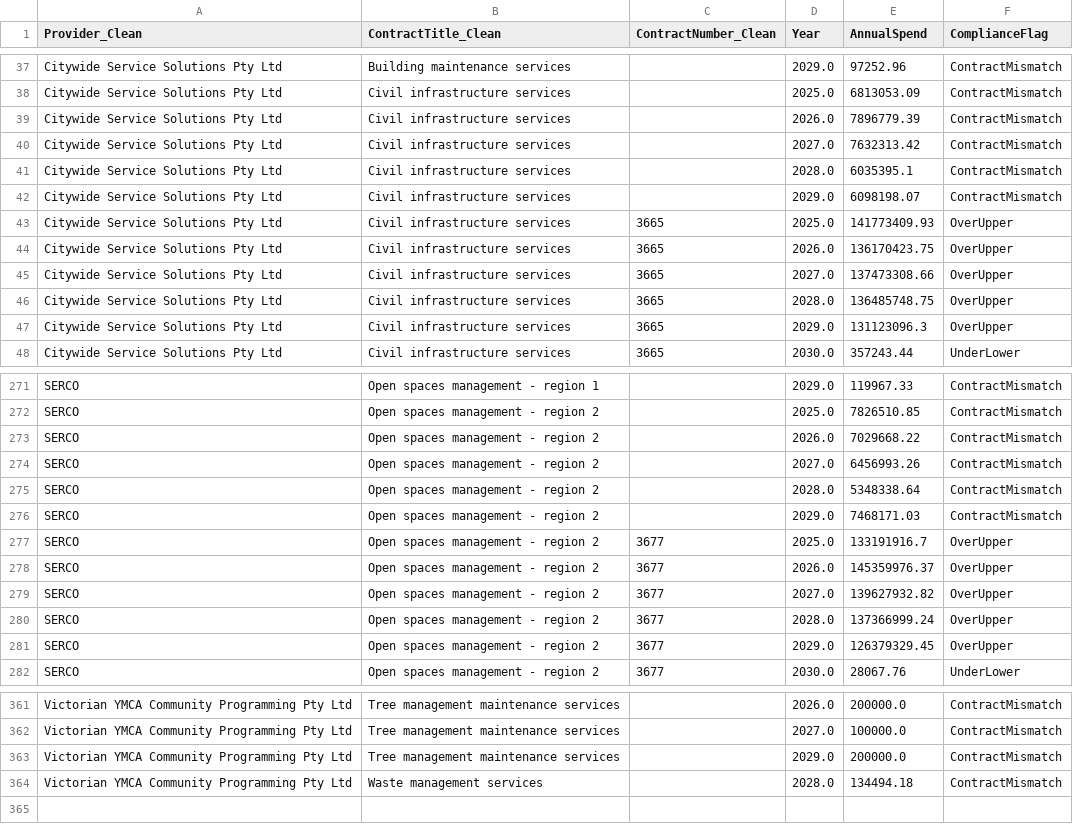
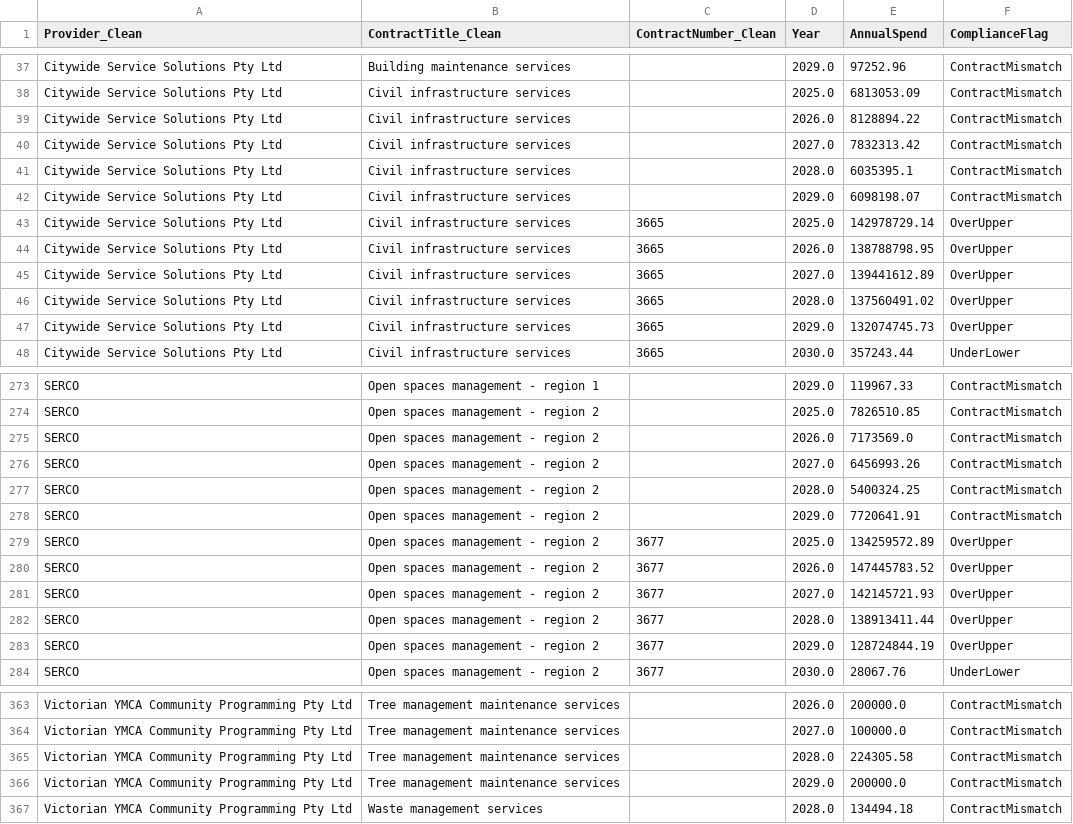
Before and after one commit to KANGGG-L/ProcurementAnalyticsDashboard, a CSV file: dashboard/powerbi_data/annual_summary.csv, drawn as a sheet; only a part is shown, gaps mark what is left out; the diff covers the shown part only.

```diff
--- a/dashboard/powerbi_data/annual_summary.csv
+++ b/dashboard/powerbi_data/annual_summary.csv
@@ -38,11 +38,11 @@ Citywide Service Solutions Pty Ltd,Building maintenance services, ,2029.0,97252.
 Citywide Service Solutions Pty Ltd,Civil infrastructure services, ,2025.0,6813053.09,ContractMismatch
-Citywide Service Solutions Pty Ltd,Civil infrastructure services, ,2026.0,7896779.39,ContractMismatch
-Citywide Service Solutions Pty Ltd,Civil infrastructure services, ,2027.0,7632313.42,ContractMismatch
+Citywide Service Solutions Pty Ltd,Civil infrastructure services, ,2026.0,8128894.22,ContractMismatch
+Citywide Service Solutions Pty Ltd,Civil infrastructure services, ,2027.0,7832313.42,ContractMismatch
 Citywide Service Solutions Pty Ltd,Civil infrastructure services, ,2028.0,6035395.1,ContractMismatch
 Citywide Service Solutions Pty Ltd,Civil infrastructure services, ,2029.0,6098198.07,ContractMismatch
-Citywide Service Solutions Pty Ltd,Civil infrastructure services,3665,2025.0,141773409.93,OverUpper
-Citywide Service Solutions Pty Ltd,Civil infrastructure services,3665,2026.0,136170423.75,OverUpper
-Citywide Service Solutions Pty Ltd,Civil infrastructure services,3665,2027.0,137473308.66,OverUpper
-Citywide Service Solutions Pty Ltd,Civil infrastructure services,3665,2028.0,136485748.75,OverUpper
-Citywide Service Solutions Pty Ltd,Civil infrastructure services,3665,2029.0,131123096.3,OverUpper
+Citywide Service Solutions Pty Ltd,Civil infrastructure services,3665,2025.0,142978729.14,OverUpper
+Citywide Service Solutions Pty Ltd,Civil infrastructure services,3665,2026.0,138788798.95,OverUpper
+Citywide Service Solutions Pty Ltd,Civil infrastructure services,3665,2027.0,139441612.89,OverUpper
+Citywide Service Solutions Pty Ltd,Civil infrastructure services,3665,2028.0,137560491.02,OverUpper
+Citywide Service Solutions Pty Ltd,Civil infrastructure services,3665,2029.0,132074745.73,OverUpper
 Citywide Service Solutions Pty Ltd,Civil infrastructure services,3665,2030.0,357243.44,UnderLower
@@ -272,11 +274,11 @@ SERCO,Open spaces management - region 1, ,2029.0,119967.33,ContractMismatch
 SERCO,Open spaces management - region 2, ,2025.0,7826510.85,ContractMismatch
-SERCO,Open spaces management - region 2, ,2026.0,7029668.22,ContractMismatch
+SERCO,Open spaces management - region 2, ,2026.0,7173569.0,ContractMismatch
 SERCO,Open spaces management - region 2, ,2027.0,6456993.26,ContractMismatch
-SERCO,Open spaces management - region 2, ,2028.0,5348338.64,ContractMismatch
-SERCO,Open spaces management - region 2, ,2029.0,7468171.03,ContractMismatch
-SERCO,Open spaces management - region 2,3677,2025.0,133191916.7,OverUpper
-SERCO,Open spaces management - region 2,3677,2026.0,145359976.37,OverUpper
-SERCO,Open spaces management - region 2,3677,2027.0,139627932.82,OverUpper
-SERCO,Open spaces management - region 2,3677,2028.0,137366999.24,OverUpper
-SERCO,Open spaces management - region 2,3677,2029.0,126379329.45,OverUpper
+SERCO,Open spaces management - region 2, ,2028.0,5400324.25,ContractMismatch
+SERCO,Open spaces management - region 2, ,2029.0,7720641.91,ContractMismatch
+SERCO,Open spaces management - region 2,3677,2025.0,134259572.89,OverUpper
+SERCO,Open spaces management - region 2,3677,2026.0,147445783.52,OverUpper
+SERCO,Open spaces management - region 2,3677,2027.0,142145721.93,OverUpper
+SERCO,Open spaces management - region 2,3677,2028.0,138913411.44,OverUpper
+SERCO,Open spaces management - region 2,3677,2029.0,128724844.19,OverUpper
 SERCO,Open spaces management - region 2,3677,2030.0,28067.76,UnderLower
@@ -362,2 +364,3 @@ Victorian YMCA Community Programming Pty Ltd,Tree management maintenance service
 Victorian YMCA Community Programming Pty Ltd,Tree management maintenance services, ,2027.0,100000.0,ContractMismatch
+Victorian YMCA Community Programming Pty Ltd,Tree management maintenance services, ,2028.0,224305.58,ContractMismatch
 Victorian YMCA Community Programming Pty Ltd,Tree management maintenance services, ,2029.0,200000.0,ContractMismatch
```
Also changed, not shown: 2 added rows and 84 edited cells elsewhere in this file, dashboard/data/monthly_forecast.csv, dashboard/data/supplier_annual_summary.csv, 13 other files.
